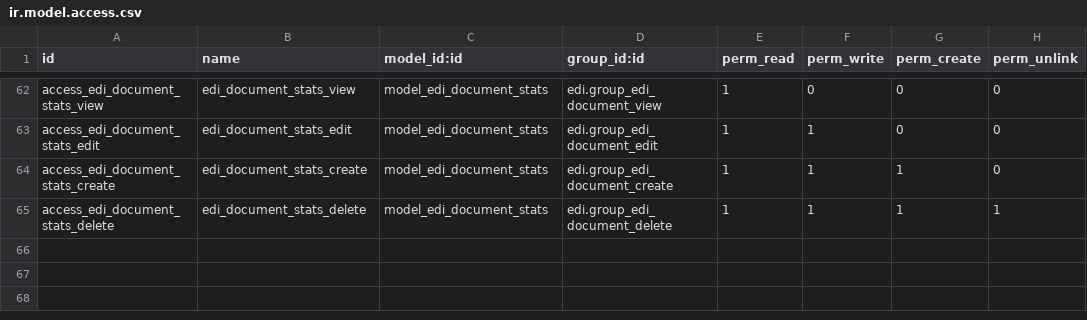
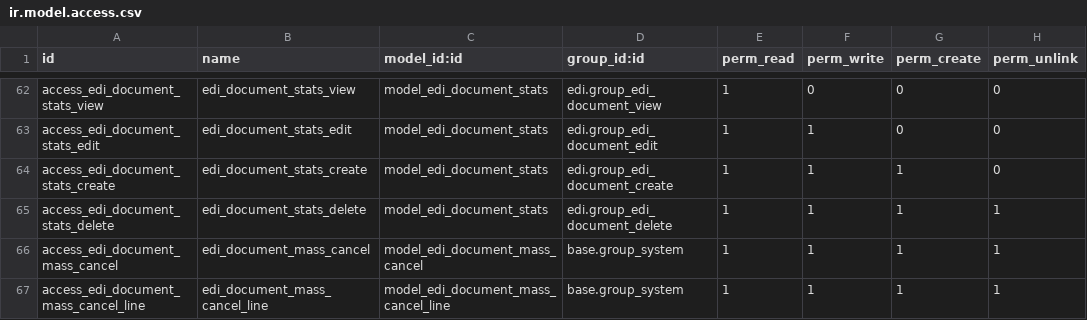
Before and after one commit to unipartdigital/odoo-edi, a CSV file: addons/edi/security/ir.model.access.csv, drawn as a sheet; only a part is shown, gaps mark what is left out.

```diff
--- a/addons/edi/security/ir.model.access.csv
+++ b/addons/edi/security/ir.model.access.csv
@@ -65 +65,3 @@ access_edi_document_stats_create,edi_document_stats_create,model_edi_document_st
 access_edi_document_stats_delete,edi_document_stats_delete,model_edi_document_stats,edi.group_edi_document_delete,1,1,1,1
+access_edi_document_mass_cancel,edi_document_mass_cancel,model_edi_document_mass_cancel,base.group_system,1,1,1,1
+access_edi_document_mass_cancel_line,edi_document_mass_cancel_line,model_edi_document_mass_cancel_line,base.group_system,1,1,1,1
```
Also changed, not shown: 4 other files.
